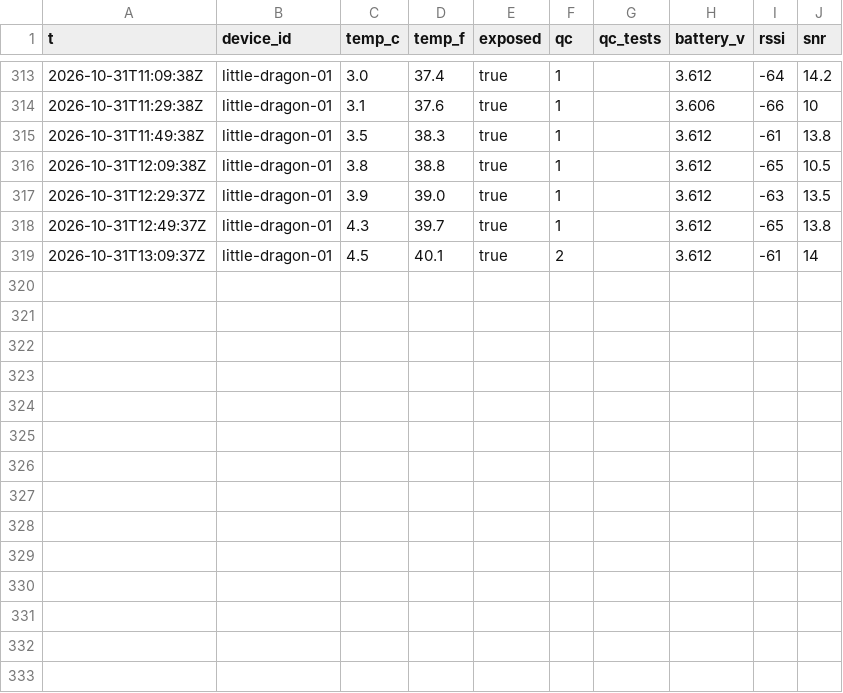
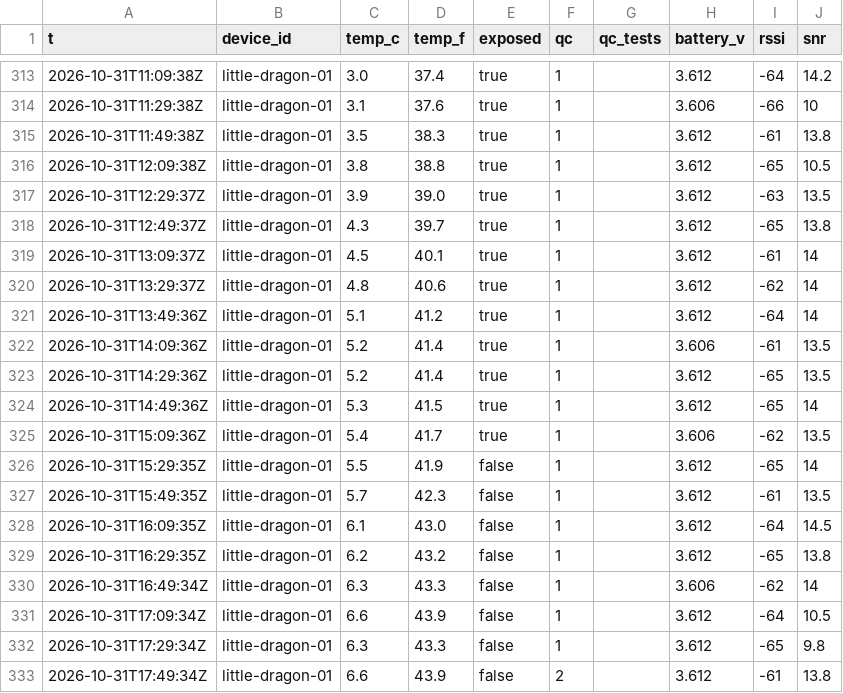
Before and after one commit to RobertsLab/acantha, a CSV file: readings/2026-10.csv, drawn as a sheet; only a part is shown, gaps mark what is left out.

```diff
--- a/readings/2026-10.csv
+++ b/readings/2026-10.csv
@@ -318,2 +318,16 @@ t,device_id,temp_c,temp_f,exposed,qc,qc_tests,battery_v,rssi,snr
 2026-10-31T12:49:37Z,little-dragon-01,4.3,39.7,true,1,,3.612,-65,13.8
-2026-10-31T13:09:37Z,little-dragon-01,4.5,40.1,true,2,,3.612,-61,14
+2026-10-31T13:09:37Z,little-dragon-01,4.5,40.1,true,1,,3.612,-61,14
+2026-10-31T13:29:37Z,little-dragon-01,4.8,40.6,true,1,,3.612,-62,14
+2026-10-31T13:49:36Z,little-dragon-01,5.1,41.2,true,1,,3.612,-64,14
+2026-10-31T14:09:36Z,little-dragon-01,5.2,41.4,true,1,,3.606,-61,13.5
+2026-10-31T14:29:36Z,little-dragon-01,5.2,41.4,true,1,,3.612,-65,13.5
+2026-10-31T14:49:36Z,little-dragon-01,5.3,41.5,true,1,,3.612,-65,14
+2026-10-31T15:09:36Z,little-dragon-01,5.4,41.7,true,1,,3.606,-62,13.5
+2026-10-31T15:29:35Z,little-dragon-01,5.5,41.9,false,1,,3.612,-65,14
+2026-10-31T15:49:35Z,little-dragon-01,5.7,42.3,false,1,,3.612,-61,13.5
+2026-10-31T16:09:35Z,little-dragon-01,6.1,43.0,false,1,,3.612,-64,14.5
+2026-10-31T16:29:35Z,little-dragon-01,6.2,43.2,false,1,,3.612,-65,13.8
+2026-10-31T16:49:34Z,little-dragon-01,6.3,43.3,false,1,,3.606,-62,14
+2026-10-31T17:09:34Z,little-dragon-01,6.6,43.9,false,1,,3.612,-64,10.5
+2026-10-31T17:29:34Z,little-dragon-01,6.3,43.3,false,1,,3.612,-65,9.8
+2026-10-31T17:49:34Z,little-dragon-01,6.6,43.9,false,2,,3.612,-61,13.8
```
